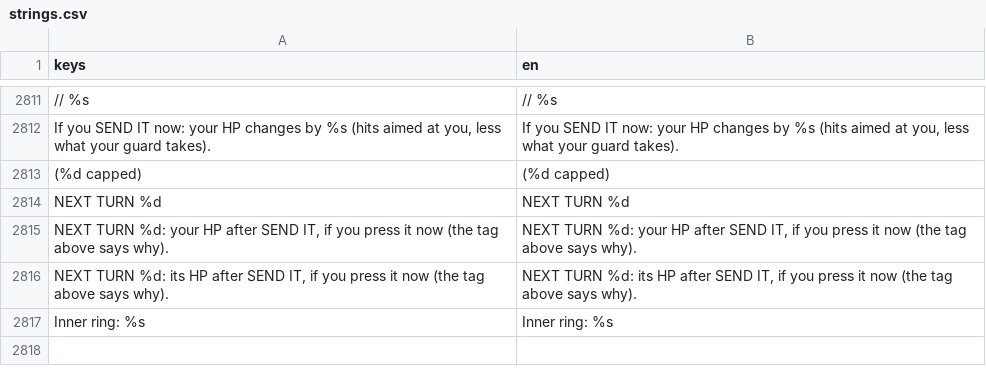
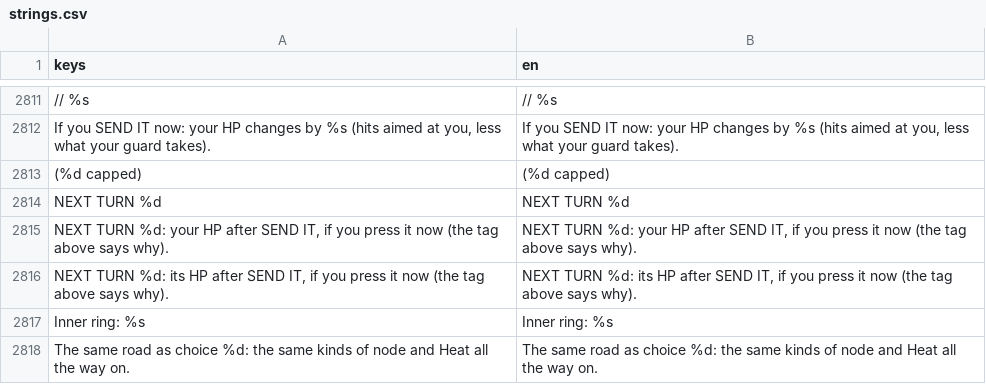
Before and after one commit to Noitues/REBEL_CELL, a CSV file: assets/text/strings.csv, drawn as a sheet; only a part is shown, gaps mark what is left out; the diff names each change by its address in the sheet, - before the commit and + after, or states it on an @@ line.

```diff
--- a/assets/text/strings.csv
+++ b/assets/text/strings.csv
+row 2818: The same road as choice %d: the same kinds of node and Heat all the way on. | The same road as choice %d: the same kinds of node and Heat all the way on.
```
Also changed, not shown: 6 other files.
